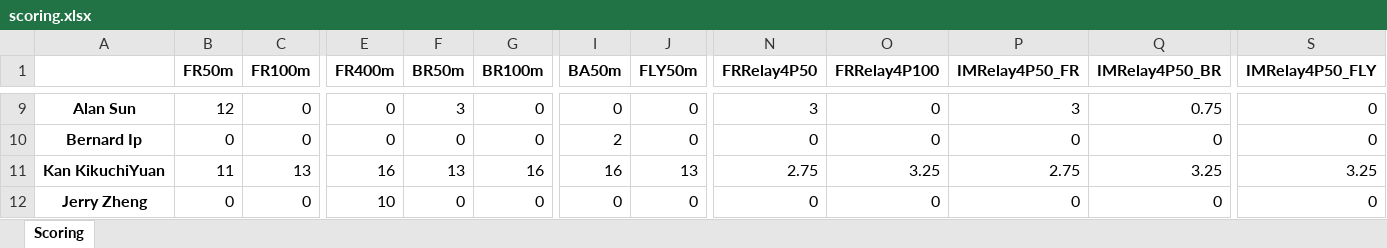
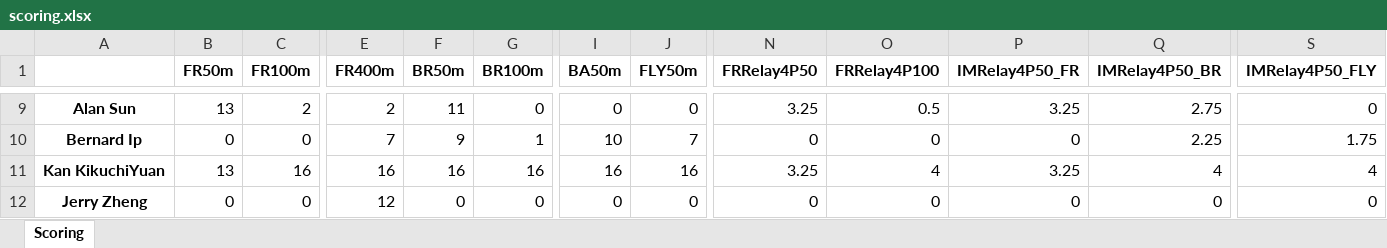
Before and after one commit to alansun17904/eventSelectionOptimization, an Excel workbook: data/scoring.xlsx, sheet Scoring, drawn as a sheet; only a part is shown, gaps mark what is left out; values as stored, in another font and other column widths than the file's, no borders; the diff covers the shown part only; the diff names each change by its address in the sheet, - before the commit and + after, or states it on an @@ line.

```diff
--- a/data/scoring.xlsx (sheet Scoring)
+++ b/data/scoring.xlsx (sheet Scoring)
-B9 (FR50m): 12
+B9 (FR50m): 13
-C9 (FR100m): 0
+C9 (FR100m): 2
-E9 (FR400m): 0
+E9 (FR400m): 2
-F9 (BR50m): 3
+F9 (BR50m): 11
-N9 (FRRelay4P50): 3
+N9 (FRRelay4P50): 3.25
-O9 (FRRelay4P100): 0
+O9 (FRRelay4P100): 0.5
-P9 (IMRelay4P50_FR): 3
+P9 (IMRelay4P50_FR): 3.25
-Q9 (IMRelay4P50_BR): 0.75
+Q9 (IMRelay4P50_BR): 2.75
-E10 (FR400m): 0
+E10 (FR400m): 7
-F10 (BR50m): 0
+F10 (BR50m): 9
-G10 (BR100m): 0
+G10 (BR100m): 1
-I10 (BA50m): 2
+I10 (BA50m): 10
-J10 (FLY50m): 0
+J10 (FLY50m): 7
-Q10 (IMRelay4P50_BR): 0
+Q10 (IMRelay4P50_BR): 2.25
-S10 (IMRelay4P50_FLY): 0
+S10 (IMRelay4P50_FLY): 1.75
-B11 (FR50m): 11
+B11 (FR50m): 13
-C11 (FR100m): 13
+C11 (FR100m): 16
-F11 (BR50m): 13
+F11 (BR50m): 16
-J11 (FLY50m): 13
+J11 (FLY50m): 16
-N11 (FRRelay4P50): 2.75
+N11 (FRRelay4P50): 3.25
-O11 (FRRelay4P100): 3.25
+O11 (FRRelay4P100): 4
-P11 (IMRelay4P50_FR): 2.75
+P11 (IMRelay4P50_FR): 3.25
-Q11 (IMRelay4P50_BR): 3.25
+Q11 (IMRelay4P50_BR): 4
-S11 (IMRelay4P50_FLY): 3.25
+S11 (IMRelay4P50_FLY): 4
-E12 (FR400m): 10
+E12 (FR400m): 12
```
Also changed, not shown: 72 edited cells elsewhere in this sheet, data/schema.xlsx, 4 other files.
